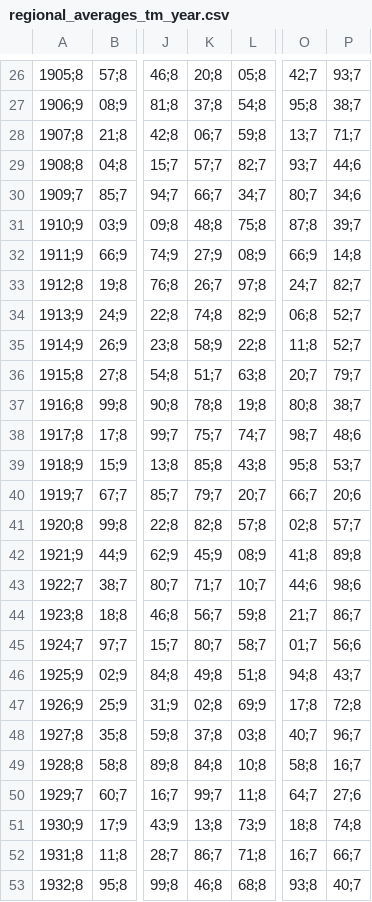
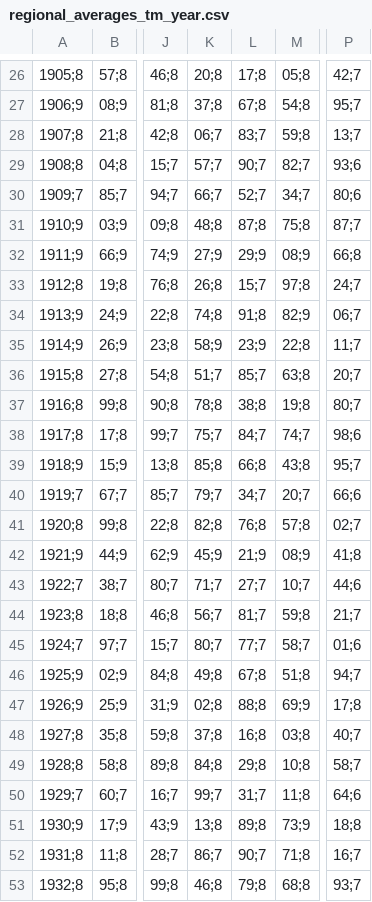
Before and after one commit to yousufyesil/WeatherVis, a CSV file: Data/air_temperature_mean/regional_averages_tm_year.csv, drawn as a sheet; only a part is shown, gaps mark what is left out; removed rows and columns are numbered as before the commit, all else as after; the diff covers the shown part only; the diff names each change by its address in the sheet, - before the commit and + after, or states it on an @@ line.

```diff
--- a/Data/air_temperature_mean/regional_averages_tm_year.csv
+++ b/Data/air_temperature_mean/regional_averages_tm_year.csv
+column L, rows 26-53: 17;8 | 67;8 | 83;7 | 90;7 | 52;7 | 87;8 | 29;9 | 15;7 | 91;8 | 23;9 | 85;7 | 38;8 | 84;7 | 66;8 | 34;7 | 76;8 | 21;9 | 27;7 | 81;7 | 77;7 | 67;8 | 88;8 | 16;8 | 29;8 | 31;7 | 89;8 | 90;7 | 79;8
-column O, rows 26-53: 42;7 | 95;8 | 13;7 | 93;7 | 80;7 | 87;8 | 66;9 | 24;7 | 06;8 | 11;8 | 20;7 | 80;8 | 98;7 | 95;8 | 66;7 | 02;8 | 41;8 | 44;6 | 21;7 | 01;7 | 94;8 | 17;8 | 40;7 | 58;8 | 64;7 | 18;8 | 16;7 | 93;8
-P26: 93;7
+P26: 42;7
-P27: 38;7
+P27: 95;7
-P28: 71;7
+P28: 13;7
-P29: 44;6
+P29: 93;6
-P30: 34;6
+P30: 80;6
-P31: 39;7
+P31: 87;7
-P32: 14;8
+P32: 66;8
-K33: 26;7
+K33: 26;8
-P33: 82;7
+P33: 24;7
-P34: 52;7
+P34: 06;7
-P35: 52;7
+P35: 11;7
-P36: 79;7
+P36: 20;7
-P37: 38;7
+P37: 80;7
-P38: 48;6
+P38: 98;6
-P39: 53;7
+P39: 95;7
-P40: 20;6
+P40: 66;6
-P41: 57;7
+P41: 02;7
-P42: 89;8
+P42: 41;8
-P43: 98;6
+P43: 44;6
-P44: 86;7
+P44: 21;7
-P45: 56;6
+P45: 01;6
-P46: 43;7
+P46: 94;7
-P47: 72;8
+P47: 17;8
-P48: 96;7
+P48: 40;7
-P49: 16;7
+P49: 58;7
-P50: 27;6
+P50: 64;6
-P51: 74;8
+P51: 18;8
-P52: 66;7
+P52: 16;7
-P53: 40;7
+P53: 93;7
```
Also changed, not shown: 138 edited cells elsewhere in this file, Data/precipGE10mm_days/regional_averages_rrsfs_year.csv, Data/sunshine_duration/regional_averages_sd_year.csv, 3 other files.
